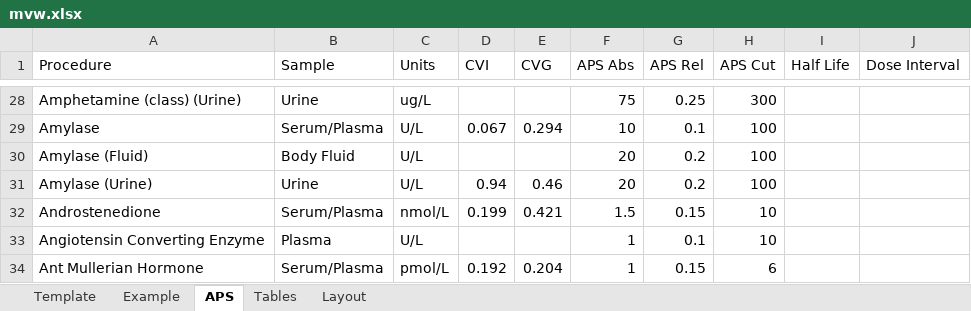
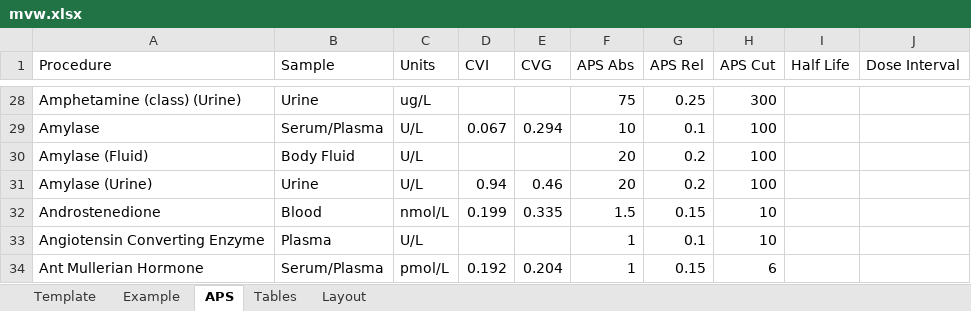
Before and after one commit to dche658/method-eval-tools, an Excel workbook: etc/mvw.xlsx, sheet APS, drawn as a sheet; only a part is shown, gaps mark what is left out; values as stored, in another font and other column widths than the file's, no borders; table styles not drawn; the diff covers the shown part only; the diff names each change by its address in the sheet, - before the commit and + after, or states it on an @@ line.

```diff
--- a/etc/mvw.xlsx (sheet APS)
+++ b/etc/mvw.xlsx (sheet APS)
-B32 (Sample): Serum/Plasma
+B32 (Sample): Blood
-E32 (CVG): 0.421
+E32 (CVG): 0.335
```
Also changed, not shown: 76 edited cells elsewhere in this sheet.
